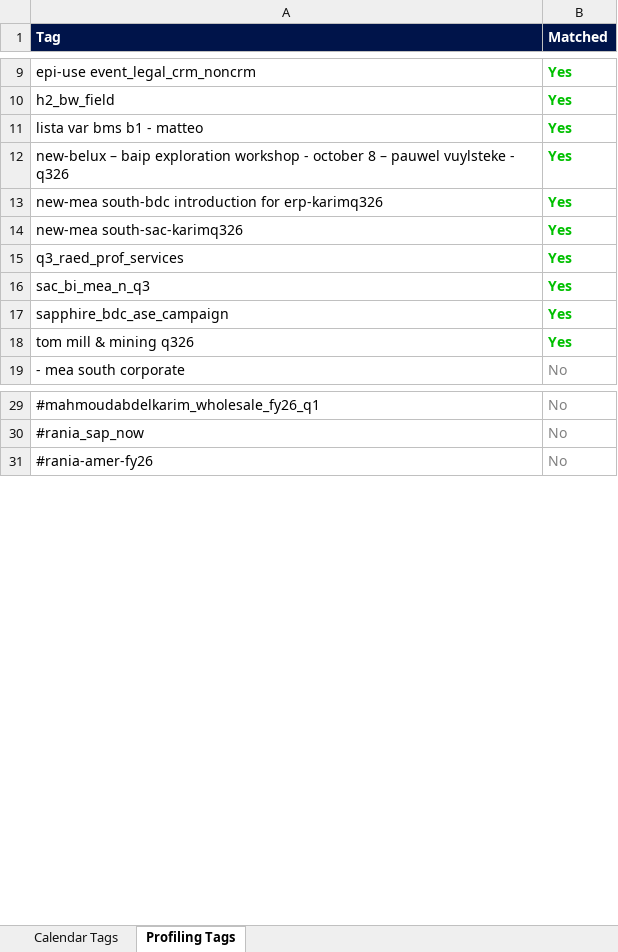
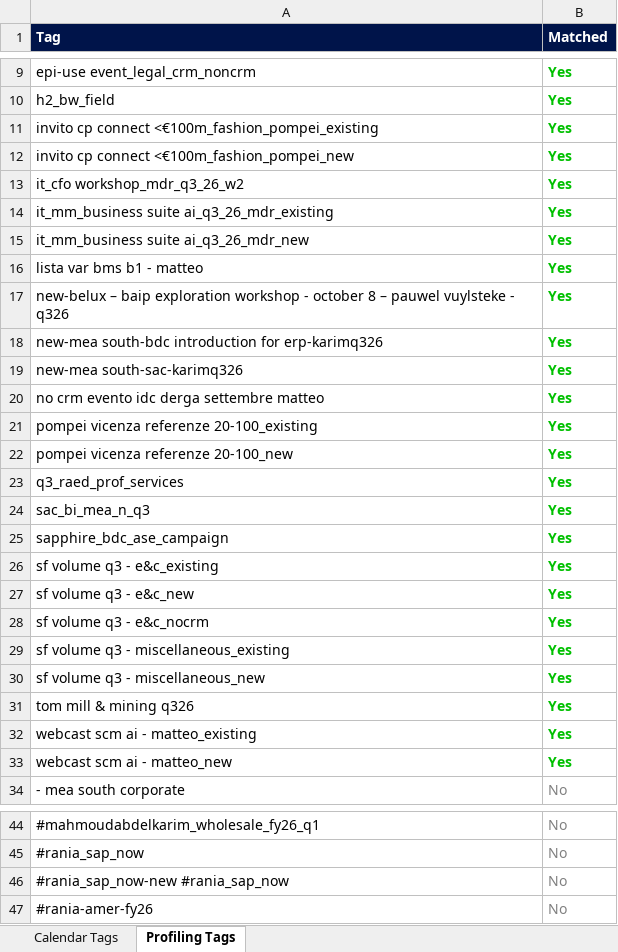
Before and after one commit to Brittdivia/EMEA-Demand-Intelligence-Team, an Excel workbook: tag-overview.xlsx, sheet Profiling Tags, drawn as a sheet; only a part is shown, gaps mark what is left out; values as stored, in another font and other column widths than the file's, no borders; the diff covers the shown part only; the diff names each change by its address in the sheet, - before the commit and + after, or states it on an @@ line.

```diff
--- a/tag-overview.xlsx (sheet Profiling Tags)
+++ b/tag-overview.xlsx (sheet Profiling Tags)
+row 11: invito cp connect <€100m_fashion_pompei_existing | Yes
+row 12: invito cp connect <€100m_fashion_pompei_new | Yes
+row 13: it_cfo workshop_mdr_q3_26_w2 | Yes
+row 14: it_mm_business suite ai_q3_26_mdr_existing | Yes
+row 15: it_mm_business suite ai_q3_26_mdr_new | Yes
+row 20: no crm evento idc derga settembre matteo | Yes
+row 21: pompei vicenza referenze 20-100_existing | Yes
+row 22: pompei vicenza referenze 20-100_new | Yes
+row 26: sf volume q3 - e&c_existing | Yes
+row 27: sf volume q3 - e&c_new | Yes
+row 28: sf volume q3 - e&c_nocrm | Yes
+row 29: sf volume q3 - miscellaneous_existing | Yes
+row 30: sf volume q3 - miscellaneous_new | Yes
+row 32: webcast scm ai - matteo_existing | Yes
+row 33: webcast scm ai - matteo_new | Yes
+row 46: #rania_sap_now-new #rania_sap_now | No
```
Also changed, not shown: 43 added rows and 15 removed rows elsewhere in this sheet, sheet Calendar Tags, 4 other files.
